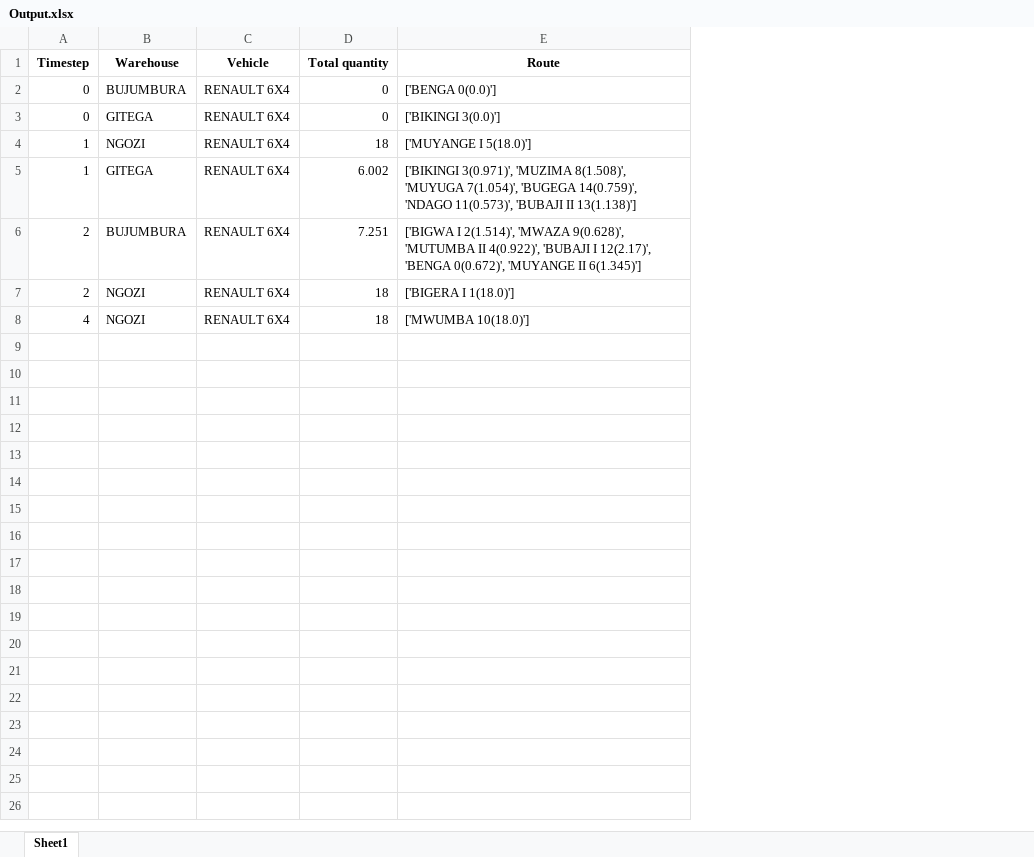
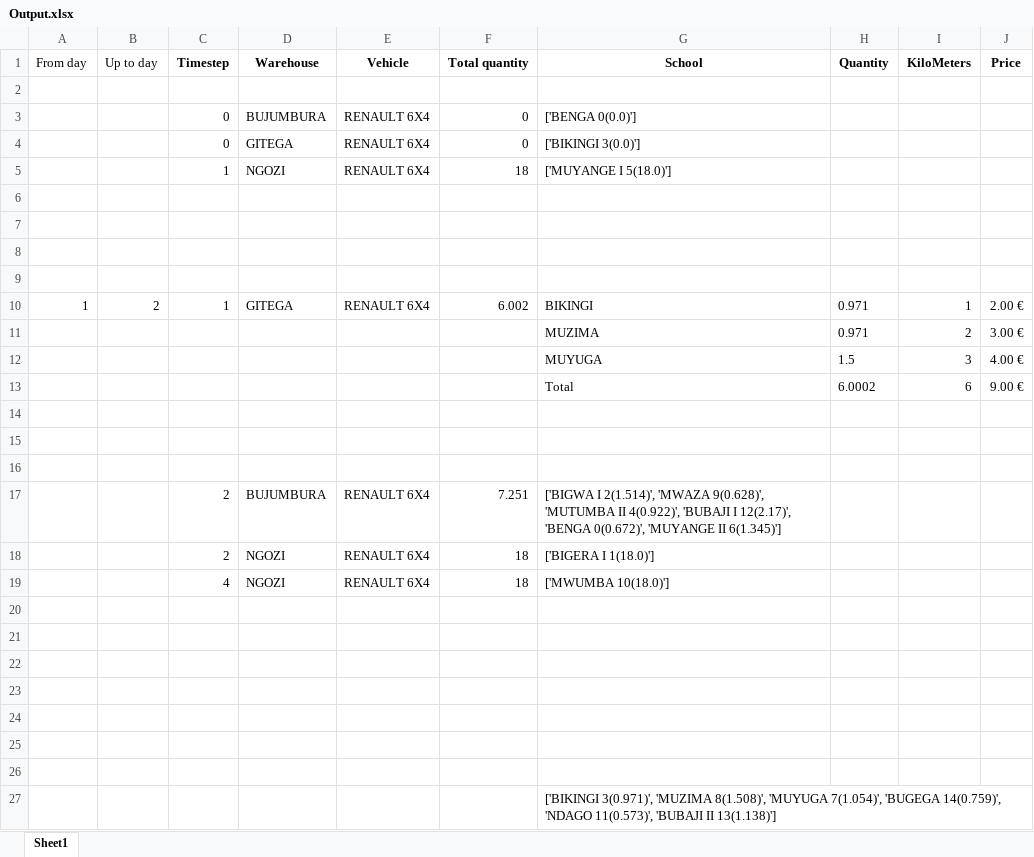
Before and after one commit to Leo-Simpson/IRP-framework, an Excel workbook: Data/Output.xlsx, sheet Sheet1, drawn as a sheet; values as stored, in another font and other column widths than the file's, no borders; addresses are those after the commit; the diff names each change by its address in the sheet, - before the commit and + after, or states it on an @@ line.

```diff
--- a/Data/Output.xlsx (sheet Sheet1)
+++ b/Data/Output.xlsx (sheet Sheet1)
+column A (From day), row 10: 1
+column B (Up to day), row 10: 2
+column H (Quantity), row 10: 0.971
+column I (KiloMeters), row 10: 1
+column J (Price), row 10: 2.00 €
-G1: Route
+G1: School
+row 2: (empty)
+row 6: (empty)
+row 7: (empty)
+row 8: (empty)
+row 9: (empty)
-G10 (School): ['BIKINGI 3(0.971)', 'MUZIMA 8(1.508)', 'MUYUGA 7(1.054)', 'BUGEGA 14(0.759)', 'NDAGO 11(0.573)', 'BUBAJI II 13(1.138)']
+G10 (School): BIKINGI
+row 11:  |  |  |  |  |  | MUZIMA | 0.971 | 2 | 3.00 €
+row 12:  |  |  |  |  |  | MUYUGA | 1.5 | 3 | 4.00 €
+row 13:  |  |  |  |  |  | Total | 6.0002 | 6 | 9.00 €
+row 14: (empty)
+row 15: (empty)
+row 16: (empty)
+row 20: (empty)
+row 21: (empty)
+row 22: (empty)
+row 23: (empty)
+row 24: (empty)
+row 25: (empty)
+row 26: (empty)
+row 27:  |  |  |  |  |  | ['BIKINGI 3(0.971)', 'MUZIMA 8(1.508)', 'MUYUGA 7(1.054)', 'BUGEGA 14(0.759)', 'NDAGO 11(0.573)', 'BUBAJI II 13(1.138)']
```
Also changed, not shown: 3 other files.
